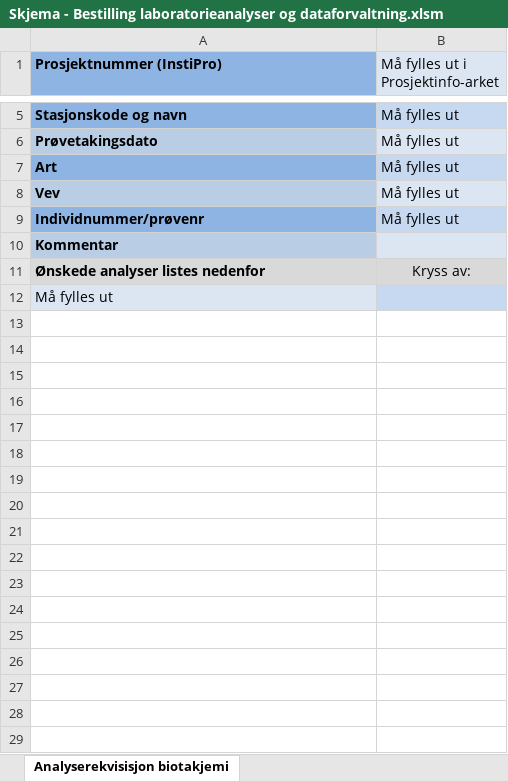
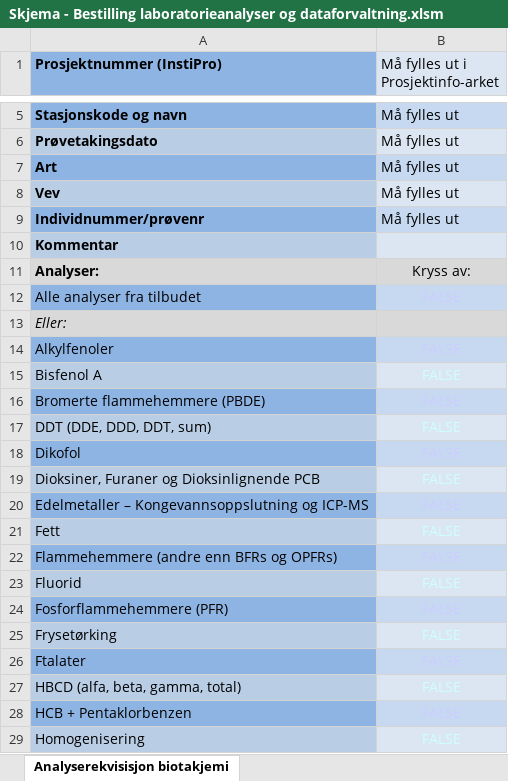
Before and after one commit to NIVANorge/orderform-NIVAlab-data-management, an Excel workbook: Skjema - Bestilling laboratorieanalyser og dataforvaltning.xlsm, sheet Analyserekvisisjon biotakjemi, drawn as a sheet; only a part is shown, gaps mark what is left out; values as stored, in another font and other column widths than the file's, no borders; charts and pictures and conditional formats not drawn; addresses are those after the commit; the diff covers the shown part only; the diff names each change by its address in the sheet, - before the commit and + after, or states it on an @@ line.

Commit message:
Analysismethods and misc
All analysismethod-sheets now has analysismethods ready listed. Several enhancements in use of checked cells. Had to connect checkbox to underlying cell by check box objects Cell Link. Then it is much easier to keep track of check box status and position. Unofrtuately, then cell will show value. Tries to solve by setting font color same as interior. Still shows a bit. Other cleanup as well. Also deleted worksheet .cls from wrong(?) directory in github.

```diff
--- a/Skjema - Bestilling laboratorieanalyser og dataforvaltning.xlsm (sheet Analyserekvisisjon biotakjemi)
+++ b/Skjema - Bestilling laboratorieanalyser og dataforvaltning.xlsm (sheet Analyserekvisisjon biotakjemi)
-A11 (Prosjektnummer (InstiPro)): Ønskede analyser listes nedenfor
+A11 (Prosjektnummer (InstiPro)): Analyser:
+row 12: Alle analyser fra tilbudet | FALSE
-A13 (Prosjektnummer (InstiPro)): Må fylles ut
+A13 (Prosjektnummer (InstiPro)): Eller:
@@ A13 fill: #DCE6F2 → #D9D9D9, italic: off → on @@
+row 14: Alkylfenoler | FALSE
+row 15: Bisfenol A | FALSE
+row 16: Bromerte flammehemmere (PBDE) | FALSE
+row 17: DDT (DDE, DDD, DDT, sum) | FALSE
+row 18: Dikofol | FALSE
+row 19: Dioksiner, Furaner og Dioksinlignende PCB | FALSE
+row 20: Edelmetaller – Kongevannsoppslutning og ICP-MS | FALSE
+row 21: Fett | FALSE
+row 22: Flammehemmere (andre enn BFRs og OPFRs) | FALSE
+row 23: Fluorid | FALSE
+row 24: Fosforflammehemmere (PFR) | FALSE
+row 25: Frysetørking | FALSE
+row 26: Ftalater | FALSE
+row 27: HBCD (alfa, beta, gamma, total) | FALSE
+row 28: HCB + Pentaklorbenzen | FALSE
+row 29: Homogenisering | FALSE
```
Also changed, not shown: 23 added rows and 1 edited cell elsewhere in this sheet, sheet Analyserekv sjø- og avløpsvann, sheet Analyserekvisisjon sedimentkjem, sheet Analyserekvisisjon ferskvann, charts or pictures, 20 other files.
